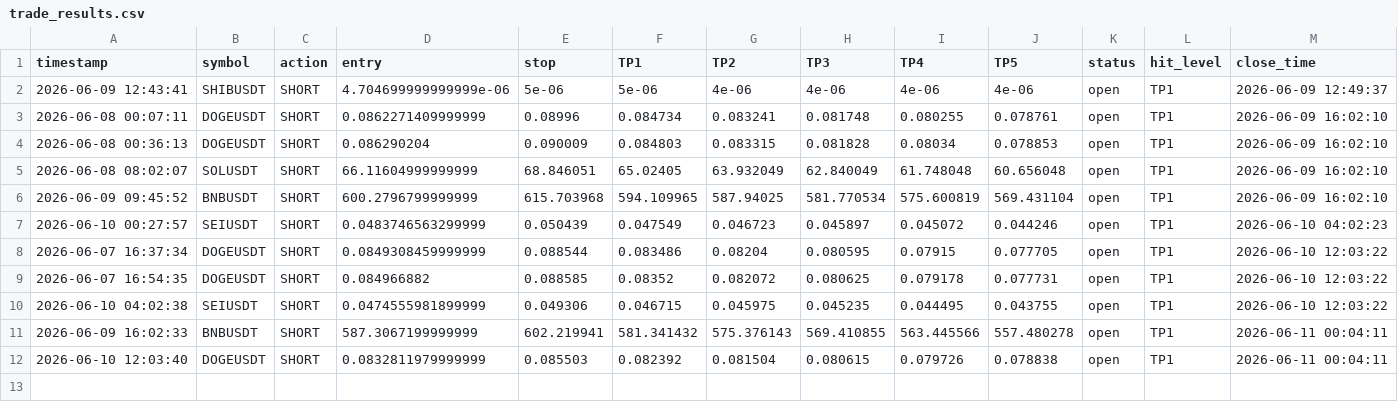
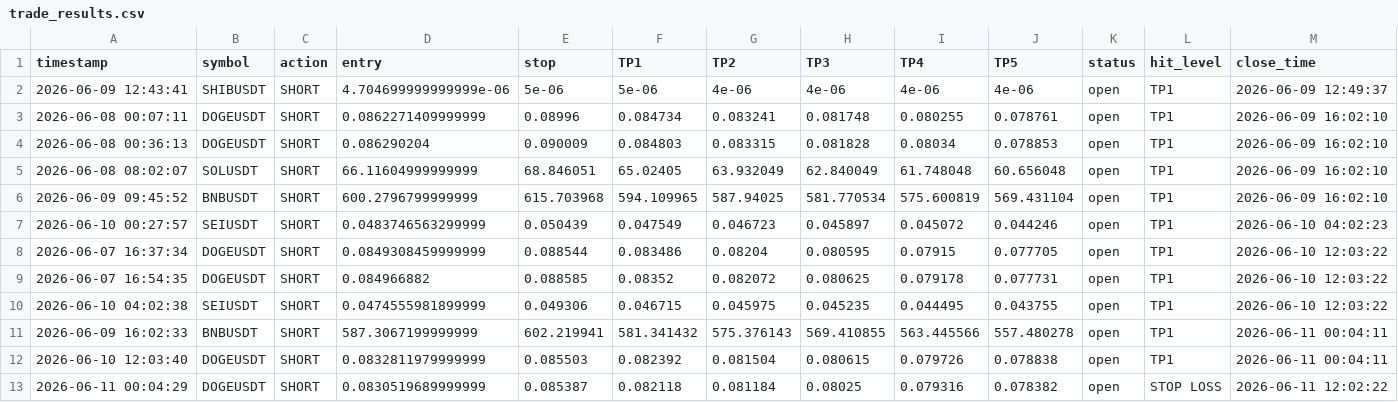
Before and after one commit to mrakbar8175-blip/Crypto-signal-bot, a CSV file: trade_results.csv, drawn as a sheet.

```diff
--- a/trade_results.csv
+++ b/trade_results.csv
@@ -12 +12,2 @@ timestamp,symbol,action,entry,stop,TP1,TP2,TP3,TP4,TP5,status,hit_level,close_ti
 2026-06-10 12:03:40,DOGEUSDT,SHORT,0.0832811979999999,0.085503,0.082392,0.081504,0.080615,0.079726,0.078838,open,TP1,2026-06-11 00:04:11
+2026-06-11 00:04:29,DOGEUSDT,SHORT,0.0830519689999999,0.085387,0.082118,0.081184,0.08025,0.079316,0.078382,open,STOP LOSS,2026-06-11 12:02:22
```
Also changed, not shown: open_trades.csv, trade_log.csv.
